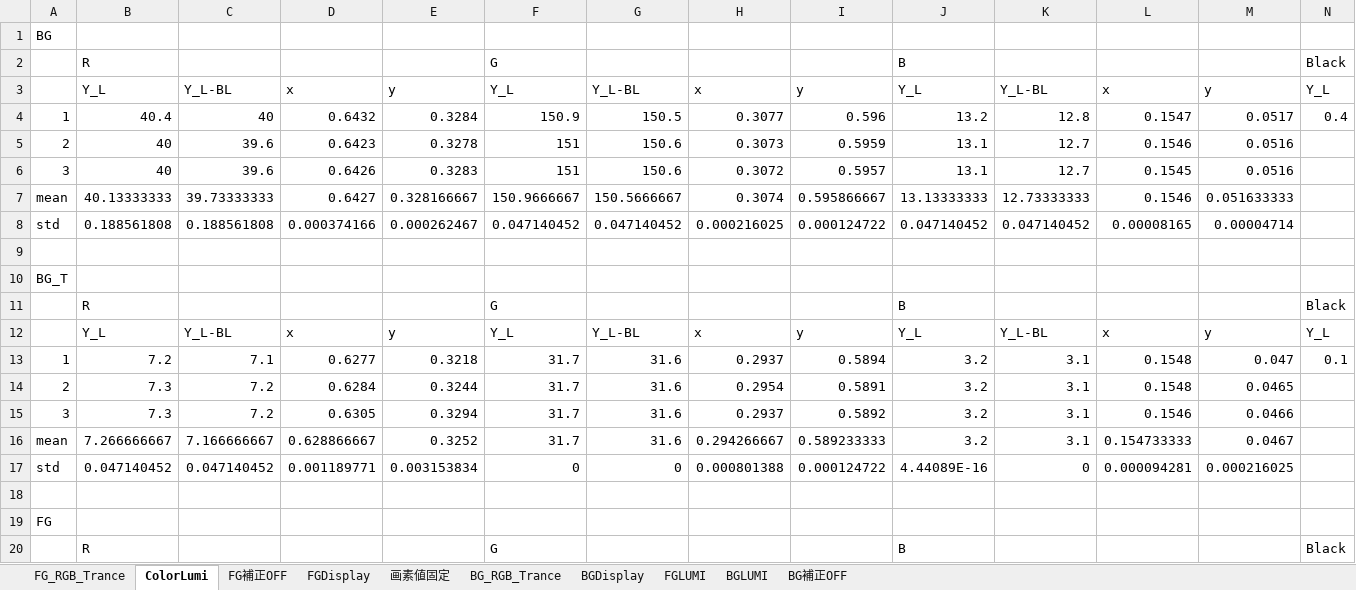
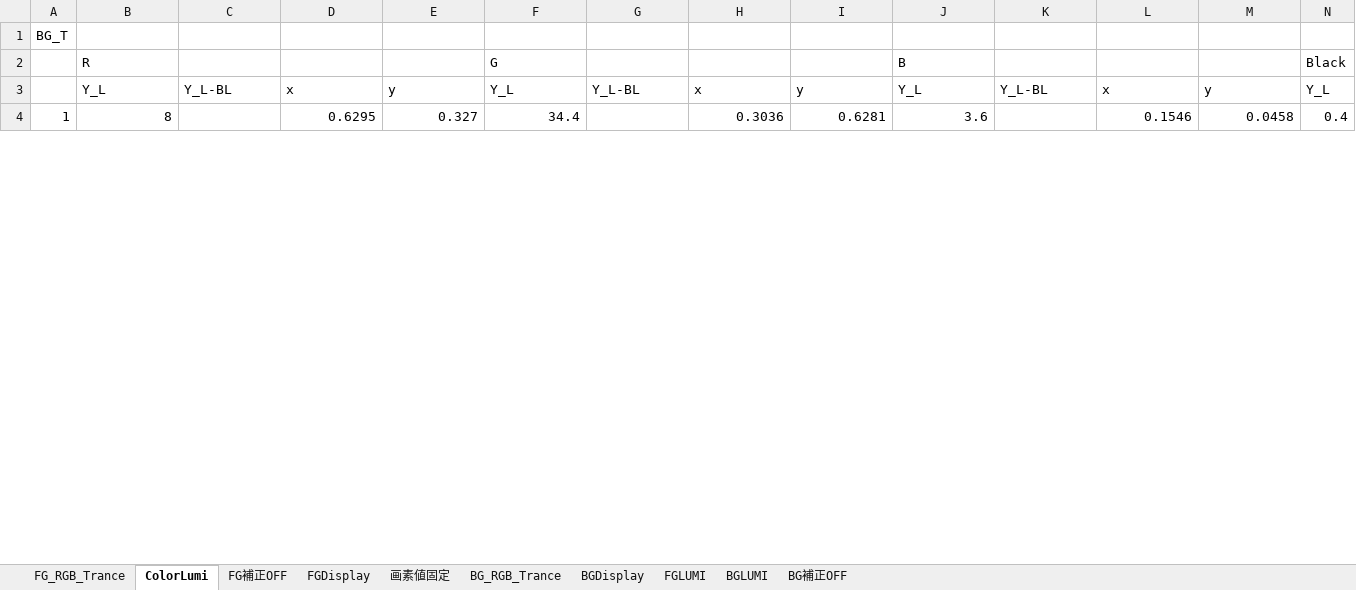
Before and after one commit to HAMADAKAZUKI2423/lab, an Excel workbook: results/tables/DisplayBrightness/DisplayBrightness.xlsx, sheet ColorLumi, drawn as a sheet; only a part is shown; values as stored, in another font and other column widths than the file's, no borders; removed rows and columns are numbered as before the commit, all else as after; rows hold the shown columns only; the diff covers the shown part only; the diff names each change by its address in the sheet, - before the commit and + after, or states it on an @@ line.

Commit message:
data: 輝度色彩計での計測

```diff
--- a/results/tables/DisplayBrightness/DisplayBrightness.xlsx (sheet ColorLumi)
+++ b/results/tables/DisplayBrightness/DisplayBrightness.xlsx (sheet ColorLumi)
-row 1: BG
-row 2:  | R |  |  |  | G |  |  |  | B |  |  |  | Black
-row 3:  | Y_L | Y_L-BL | x | y | Y_L | Y_L-BL | x | y | Y_L | Y_L-BL | x | y | Y_L
-row 4: 1 | 40.4 | 40 | 0.6432 | 0.3284 | 150.9 | 150.5 | 0.3077 | 0.596 | 13.2 | 12.8 | 0.1547 | 0.0517 | 0.4
-row 5: 2 | 40 | 39.6 | 0.6423 | 0.3278 | 151 | 150.6 | 0.3073 | 0.5959 | 13.1 | 12.7 | 0.1546 | 0.0516
-row 6: 3 | 40 | 39.6 | 0.6426 | 0.3283 | 151 | 150.6 | 0.3072 | 0.5957 | 13.1 | 12.7 | 0.1545 | 0.0516
-row 7: mean | 40.13333333 | 39.73333333 | 0.6427 | 0.328166667 | 150.9666667 | 150.5666667 | 0.3074 | 0.595866667 | 13.13333333 | 12.73333333 | 0.1546 | 0.051633333
-row 8: std | 0.188561808 | 0.188561808 | 0.000374166 | 0.000262467 | 0.047140452 | 0.047140452 | 0.000216025 | 0.000124722 | 0.047140452 | 0.047140452 | 0.00008165 | 0.00004714
-row 9: (empty)
-row 13: 1 | 7.2 | 7.1 | 0.6277 | 0.3218 | 31.7 | 31.6 | 0.2937 | 0.5894 | 3.2 | 3.1 | 0.1548 | 0.047 | 0.1
-row 14: 2 | 7.3 | 7.2 | 0.6284 | 0.3244 | 31.7 | 31.6 | 0.2954 | 0.5891 | 3.2 | 3.1 | 0.1548 | 0.0465
-row 15: 3 | 7.3 | 7.2 | 0.6305 | 0.3294 | 31.7 | 31.6 | 0.2937 | 0.5892 | 3.2 | 3.1 | 0.1546 | 0.0466
-row 16: mean | 7.266666667 | 7.166666667 | 0.628866667 | 0.3252 | 31.7 | 31.6 | 0.294266667 | 0.589233333 | 3.2 | 3.1 | 0.154733333 | 0.0467
-row 17: std | 0.047140452 | 0.047140452 | 0.001189771 | 0.003153834 | 0 | 0 | 0.000801388 | 0.000124722 | 4.44089E-16 | 0 | 0.000094281 | 0.000216025
-row 4: (empty)
+row 4: 1 | 8 |  | 0.6295 | 0.327 | 34.4 |  | 0.3036 | 0.6281 | 3.6 |  | 0.1546 | 0.0458 | 0.4
-row 19: FG
-row 20:  | R |  |  |  | G |  |  |  | B |  |  |  | Black
```
Also changed, not shown: 8 added rows, 10 removed rows and 11 edited cells elsewhere in this sheet.
